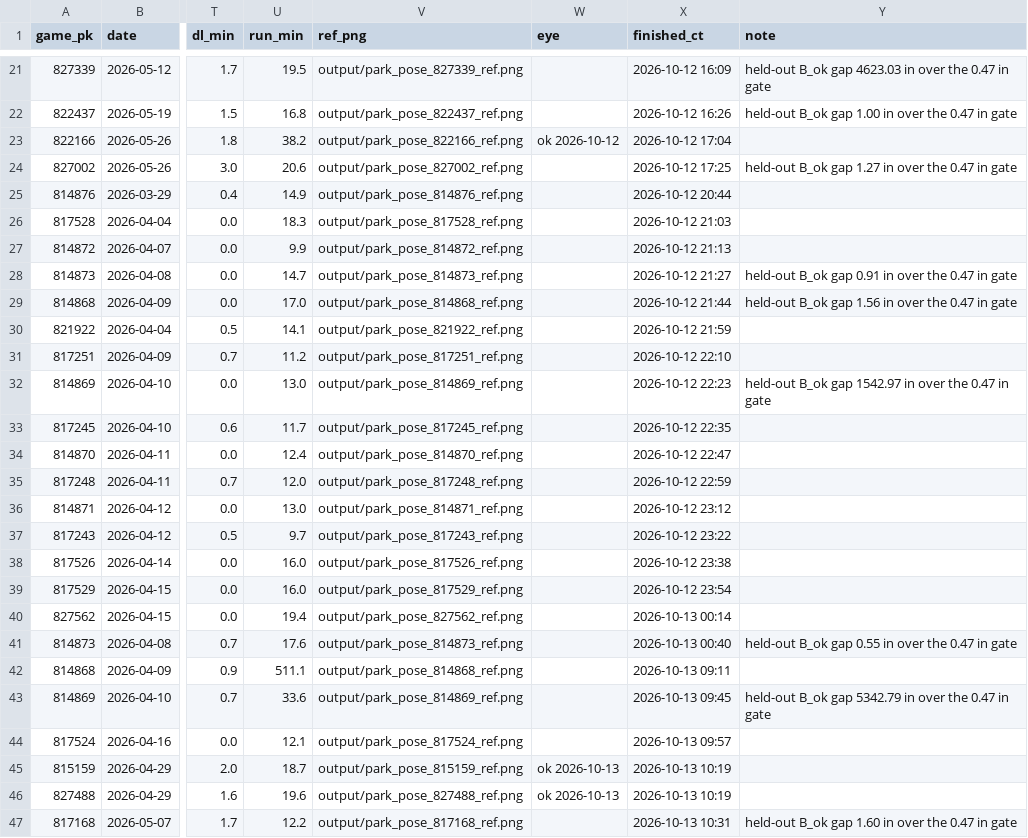
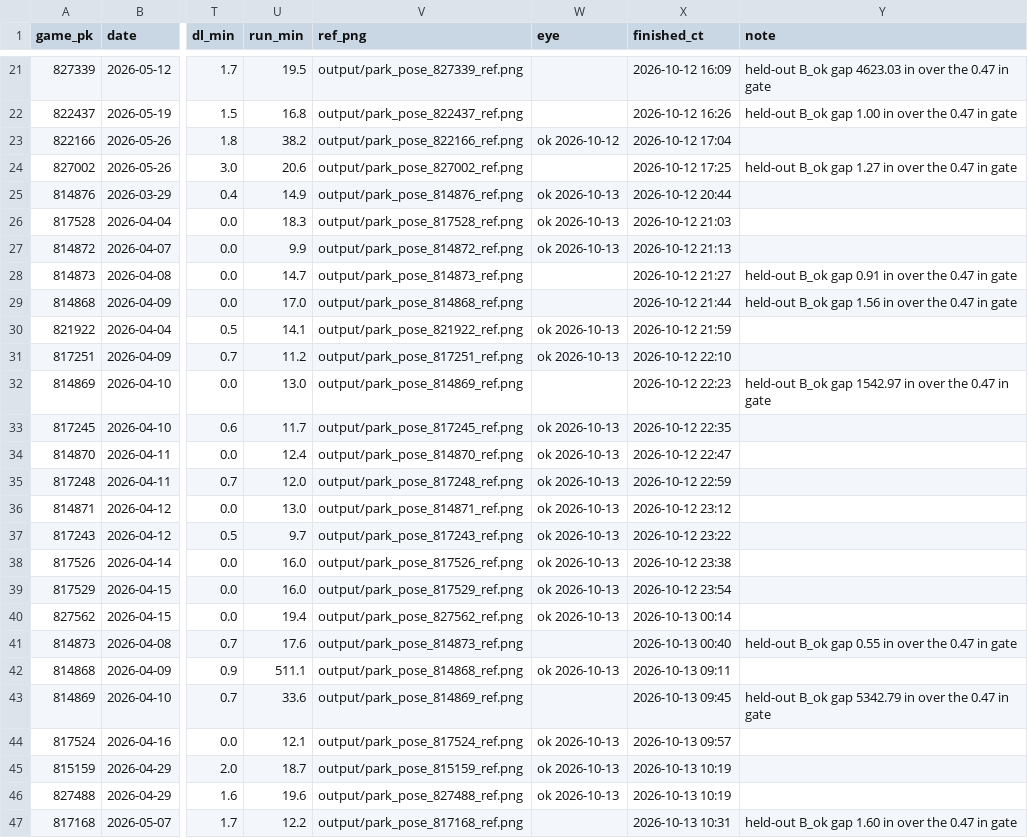
Before and after one commit to BridgerBSB/command-cv, a CSV file: docs/miss_season_ledger.csv, drawn as a sheet; only a part is shown, gaps mark what is left out; the diff names each change by its address in the sheet, - before the commit and + after, or states it on an @@ line.

```diff
--- a/docs/miss_season_ledger.csv
+++ b/docs/miss_season_ledger.csv
-W25:W27 (eye): (empty)
+W25:W27 (eye): ok 2026-10-13
-W30:W31 (eye): (empty)
+W30:W31 (eye): ok 2026-10-13
-W33:W40 (eye): (empty)
+W33:W40 (eye): ok 2026-10-13
-W42 (eye): (empty)
+W42 (eye): ok 2026-10-13
-W44 (eye): (empty)
+W44 (eye): ok 2026-10-13
```
Also changed, not shown: 1 other file.
